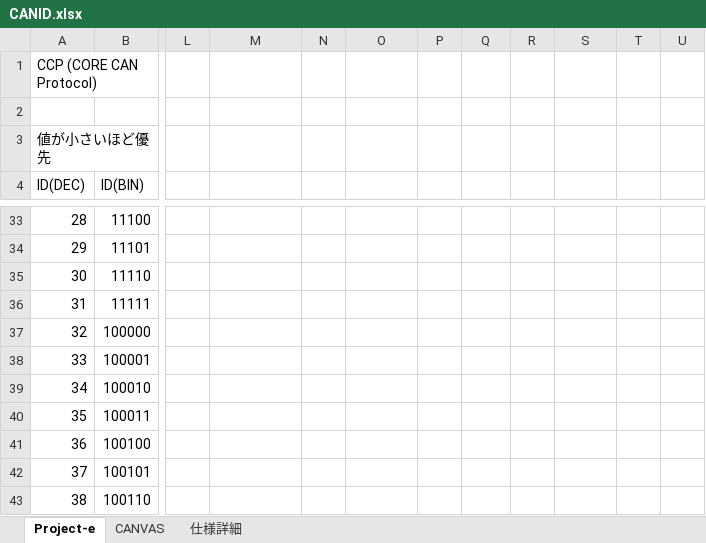
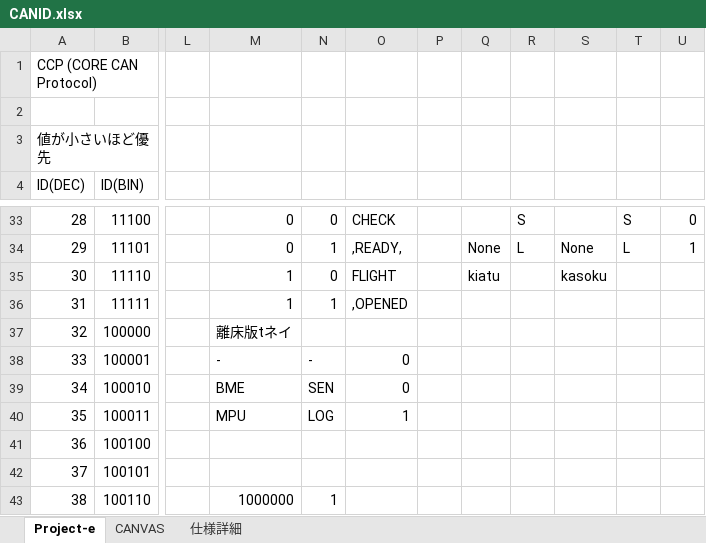
Before and after one commit to core-rocket/CCP, an Excel workbook: CANID.xlsx, sheet Project-e, drawn as a sheet; only a part is shown, gaps mark what is left out; values as stored, in another font and other column widths than the file's, no borders; the diff covers the shown part only; the diff names each change by its address in the sheet, - before the commit and + after, or states it on an @@ line.

```diff
--- a/CANID.xlsx (sheet Project-e)
+++ b/CANID.xlsx (sheet Project-e)
-M33:M34: (empty)
+M33:M34: 0
-N33: (empty)
+N33: 0
-O33: (empty)
+O33: CHECK
-R33: (empty)
+R33: S
-T33: (empty)
+T33: S
-U33: (empty)
+U33: 0
-N34: (empty)
+N34: 1
-O34: (empty)
+O34: ,READY,
-Q34: (empty)
+Q34: None
-R34: (empty)
+R34: L
-S34: (empty)
+S34: None
-T34: (empty)
+T34: L
-U34: (empty)
+U34: 1
-M35:M36: (empty)
+M35:M36: 1
-N35: (empty)
+N35: 0
-O35: (empty)
+O35: FLIGHT
-Q35: (empty)
+Q35: kiatu
-S35: (empty)
+S35: kasoku
-N36: (empty)
+N36: 1
-O36: (empty)
+O36: ,OPENED
-M37: (empty)
+M37: 離床版tネイ
-M38: (empty)
+M38: -
-N38: (empty)
+N38: -
-O38:O39: (empty)
+O38:O39: 0
-M39: (empty)
+M39: BME
-N39: (empty)
+N39: SEN
-M40: (empty)
+M40: MPU
-N40: (empty)
+N40: LOG
-O40: (empty)
+O40: 1
-M43: (empty)
+M43: 1000000
-N43: (empty)
+N43: 1
```
Also changed, not shown: 34 edited cells elsewhere in this sheet.
